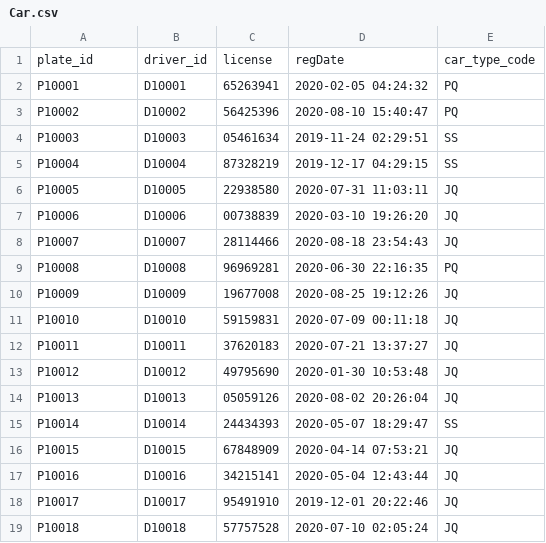
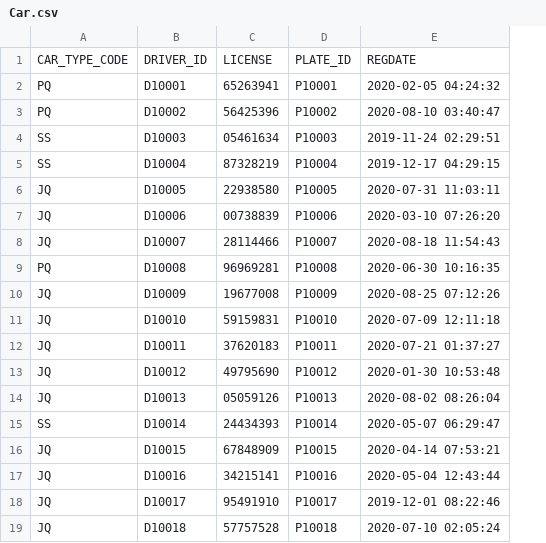
Before and after one commit to sejarasakura/DSA-Group-3-Assignment, a CSV file: WebApplication/data/Car.csv, drawn as a sheet; only a part is shown; removed rows and columns are numbered as before the commit, all else as after; the diff covers the shown part only; the diff names each change by its address in the sheet, - before the commit and + after, or states it on an @@ line.

```diff
--- a/WebApplication/data/Car.csv
+++ b/WebApplication/data/Car.csv
+column D, rows 2-19: P10001 | P10002 | P10003 | P10004 | P10005 | P10006 | P10007 | P10008 | P10009 | P10010 | P10011 | P10012 | P10013 | P10014 | P10015 | P10016 | P10017 | P10018
-column E, rows 2-19: PQ | PQ | SS | SS | JQ | JQ | JQ | PQ | JQ | JQ | JQ | JQ | JQ | SS | JQ | JQ | JQ | JQ
-row 1: plate_id | driver_id | license | regDate | car_type_code
+row 1: CAR_TYPE_CODE | DRIVER_ID | LICENSE | PLATE_ID | REGDATE
-A2: P10001
+A2: PQ
-A3: P10002
+A3: PQ
-E3: 2020-08-10 15:40:47
+E3: 2020-08-10 03:40:47
-A4: P10003
+A4: SS
-A5: P10004
+A5: SS
-A6: P10005
+A6: JQ
-A7: P10006
+A7: JQ
-E7: 2020-03-10 19:26:20
+E7: 2020-03-10 07:26:20
-A8: P10007
+A8: JQ
-E8: 2020-08-18 23:54:43
+E8: 2020-08-18 11:54:43
-A9: P10008
+A9: PQ
-E9: 2020-06-30 22:16:35
+E9: 2020-06-30 10:16:35
-A10: P10009
+A10: JQ
-E10: 2020-08-25 19:12:26
+E10: 2020-08-25 07:12:26
-A11: P10010
+A11: JQ
-E11: 2020-07-09 00:11:18
+E11: 2020-07-09 12:11:18
-A12: P10011
+A12: JQ
-E12: 2020-07-21 13:37:27
+E12: 2020-07-21 01:37:27
-A13: P10012
+A13: JQ
-A14: P10013
+A14: JQ
-E14: 2020-08-02 20:26:04
+E14: 2020-08-02 08:26:04
-A15: P10014
+A15: SS
-E15: 2020-05-07 18:29:47
+E15: 2020-05-07 06:29:47
-A16: P10015
+A16: JQ
-A17: P10016
+A17: JQ
-A18: P10017
+A18: JQ
-E18: 2019-12-01 20:22:46
+E18: 2019-12-01 08:22:46
-A19: P10018
+A19: JQ
```
Also changed, not shown: 1 added row and 43 edited cells elsewhere in this file, WebApplication/data/Customer.csv, WebApplication/data/IDManager.csv, 20 other files.
